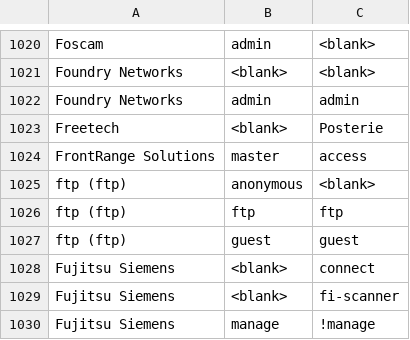
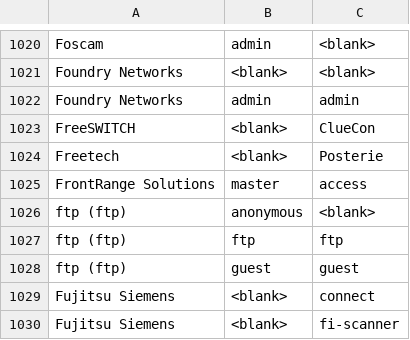
Before and after one commit to ihebski/DefaultCreds-cheat-sheet, a CSV file: DefaultCreds-Cheat-Sheet.csv, drawn as a sheet; only a part is shown, gaps mark what is left out; the shorter side is filled out with more unchanged rows; the diff names each change by its address in the sheet, - before the commit and + after, or states it on an @@ line.

Commit message:
Added FreeSWITCH

```diff
--- a/DefaultCreds-Cheat-Sheet.csv
+++ b/DefaultCreds-Cheat-Sheet.csv
+row 1023: FreeSWITCH | <blank> | ClueCon
```
